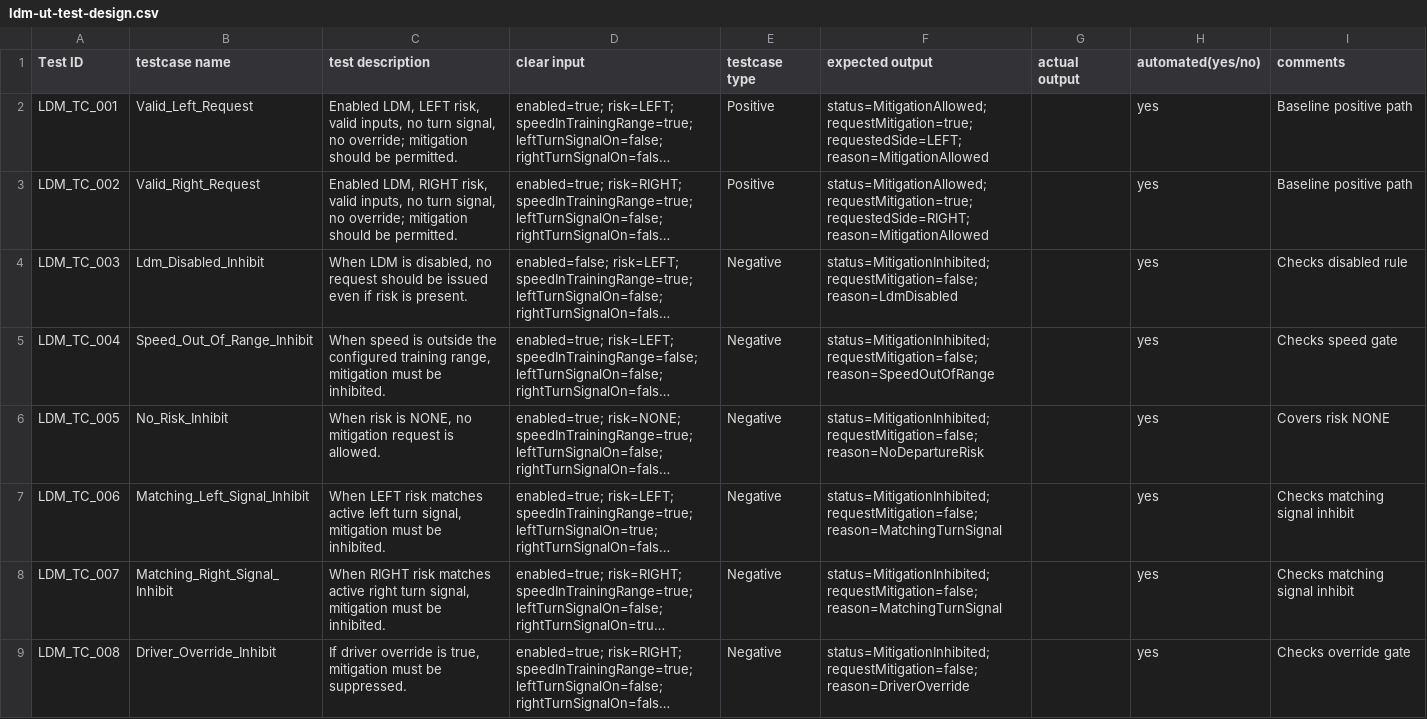
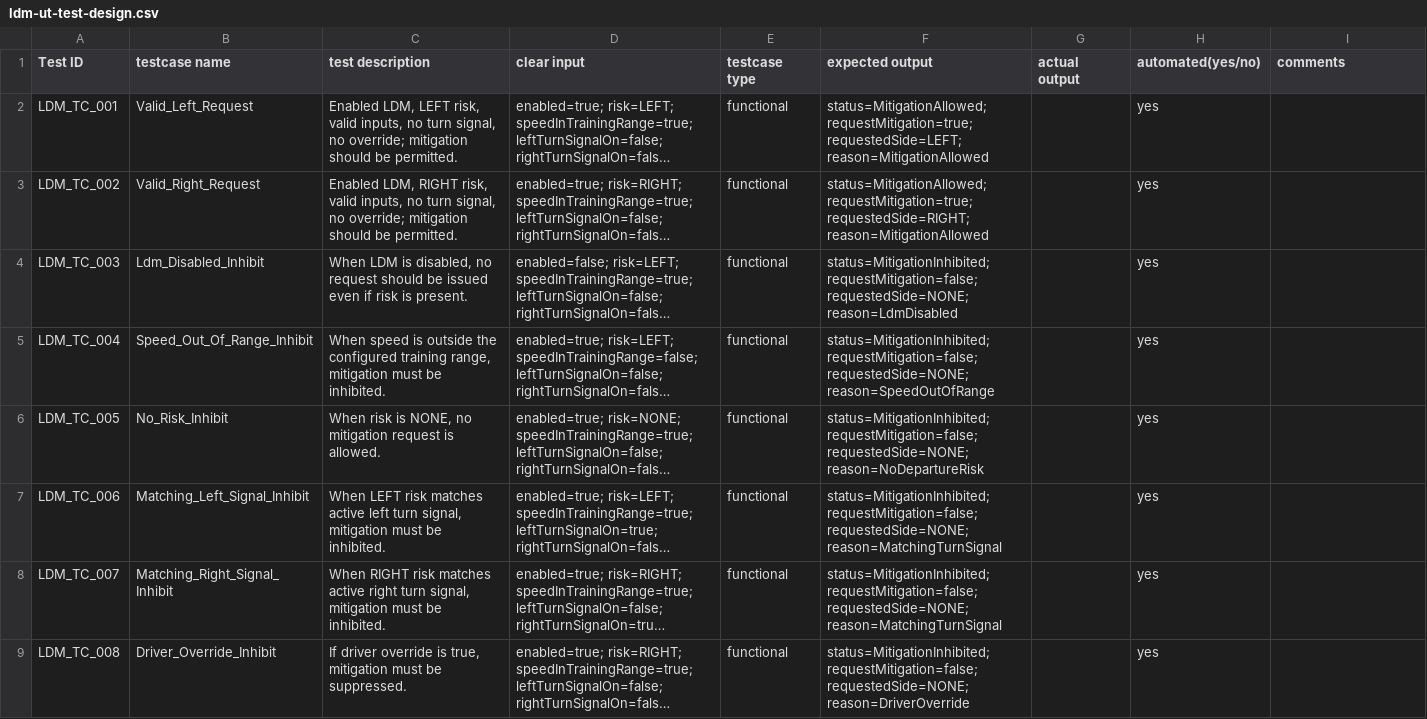
Before and after one commit to Adity-code-ai/Bosch_Training_Capstone_Project, a CSV file: Github_Copilot_Deep_Dive/docs/ut-test-design/ldm-ut-test-design.csv, drawn as a sheet; only a part is shown; long unchanged cells end in …; the diff covers the shown part only; the diff names each change by its address in the sheet, - before the commit and + after, or states it on an @@ line.

```diff
--- a/Github_Copilot_Deep_Dive/docs/ut-test-design/ldm-ut-test-design.csv
+++ b/Github_Copilot_Deep_Dive/docs/ut-test-design/ldm-ut-test-design.csv
-E2:E3 (testcase type): Positive
+E2:E3 (testcase type): functional
-I2:I3 (comments): Baseline positive path
+I2:I3 (comments): (empty)
-E4:E9 (testcase type): Negative
+E4:E9 (testcase type): functional
-F4 (expected output): status=MitigationInhibited; requestMitigation=false; reason=LdmDisabled
+F4 (expected output): status=MitigationInhibited; requestMitigation=false; requestedSide=NONE; reason=LdmDisabled
-I4 (comments): Checks disabled rule
+I4 (comments): (empty)
-F5 (expected output): status=MitigationInhibited; requestMitigation=false; reason=SpeedOutOfRange
+F5 (expected output): status=MitigationInhibited; requestMitigation=false; requestedSide=NONE; reason=SpeedOutOfRange
-I5 (comments): Checks speed gate
+I5 (comments): (empty)
-F6 (expected output): status=MitigationInhibited; requestMitigation=false; reason=NoDepartureRisk
+F6 (expected output): status=MitigationInhibited; requestMitigation=false; requestedSide=NONE; reason=NoDepartureRisk
-I6 (comments): Covers risk NONE
+I6 (comments): (empty)
-F7:F8 (expected output): status=MitigationInhibited; requestMitigation=false; reason=MatchingTurnSignal
+F7:F8 (expected output): status=MitigationInhibited; requestMitigation=false; requestedSide=NONE; reason=MatchingTurnSignal
-I7:I8 (comments): Checks matching signal inhibit
+I7:I8 (comments): (empty)
-F9 (expected output): status=MitigationInhibited; requestMitigation=false; reason=DriverOverride
+F9 (expected output): status=MitigationInhibited; requestMitigation=false; requestedSide=NONE; reason=DriverOverride
-I9 (comments): Checks override gate
+I9 (comments): (empty)
```
Also changed, not shown: 1 added row and 40 edited cells elsewhere in this file.
